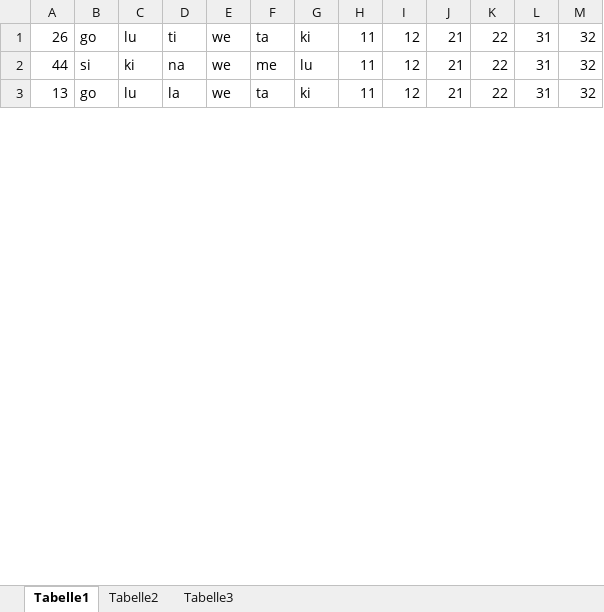
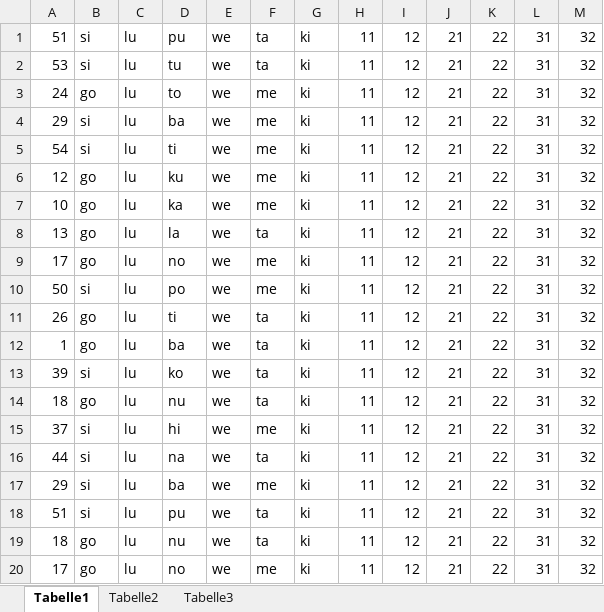
Before and after one commit to meerbrit/studyProject, an Excel workbook: xls/correct/G2_TP_B.xlsx, sheet Tabelle1, drawn as a sheet; only a part is shown; the shorter side is filled out with more unchanged rows; values as stored, in another font and other column widths than the file's, no borders; addresses are those after the commit; the diff covers the shown part only; the diff names each change by its address in the sheet, - before the commit and + after, or states it on an @@ line.

```diff
--- a/xls/correct/G2_TP_B.xlsx (sheet Tabelle1)
+++ b/xls/correct/G2_TP_B.xlsx (sheet Tabelle1)
+row 1: 51 | si | lu | pu | we | ta | ki | 11 | 12 | 21 | 22 | 31 | 32
+row 2: 53 | si | lu | tu | we | ta | ki | 11 | 12 | 21 | 22 | 31 | 32
+row 3: 24 | go | lu | to | we | me | ki | 11 | 12 | 21 | 22 | 31 | 32
@@ row 35 moved to row 4: 29 @@
@@ row 14 moved to row 5: 54 @@
+row 6: 12 | go | lu | ku | we | me | ki | 11 | 12 | 21 | 22 | 31 | 32
+row 7: 10 | go | lu | ka | we | me | ki | 11 | 12 | 21 | 22 | 31 | 32
@@ row 22 moved to row 8: 13 @@
+row 9: 17 | go | lu | no | we | me | ki | 11 | 12 | 21 | 22 | 31 | 32
@@ row 19 moved to row 10: 50 @@
@@ row 52 moved to row 12: 1 @@
+row 13: 39 | si | lu | ko | we | ta | ki | 11 | 12 | 21 | 22 | 31 | 32
@@ row 13 moved to row 14: 18 @@
@@ row 51 moved to row 15: 37 @@
-C16: ki
+C16: lu
-F16: me
+F16: ta
-G16: lu
+G16: ki
+row 17: 29 | si | lu | ba | we | me | ki | 11 | 12 | 21 | 22 | 31 | 32
+row 18: 51 | si | lu | pu | we | ta | ki | 11 | 12 | 21 | 22 | 31 | 32
@@ row 63 moved to row 19: 18 @@
+row 20: 17 | go | lu | no | we | me | ki | 11 | 12 | 21 | 22 | 31 | 32
```
Also changed, not shown: 11 added rows, 21 removed rows, 7 moved rows and 47 edited cells elsewhere in this sheet, xls/Conditions.xlsx, xls/correct/G1_TP_B.xlsx, 14 other files.
